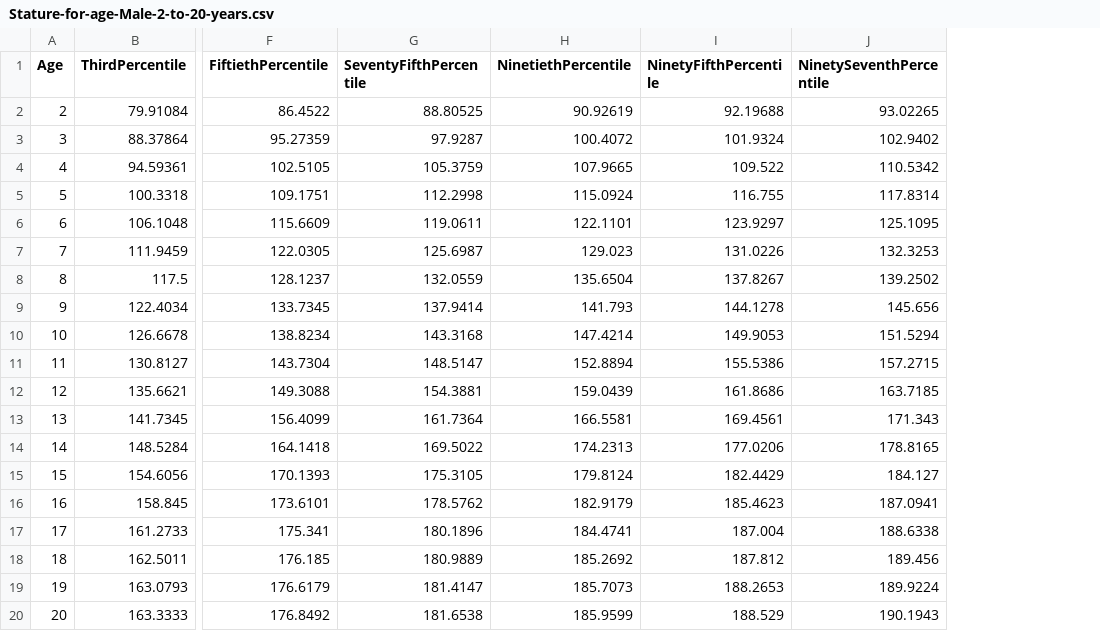
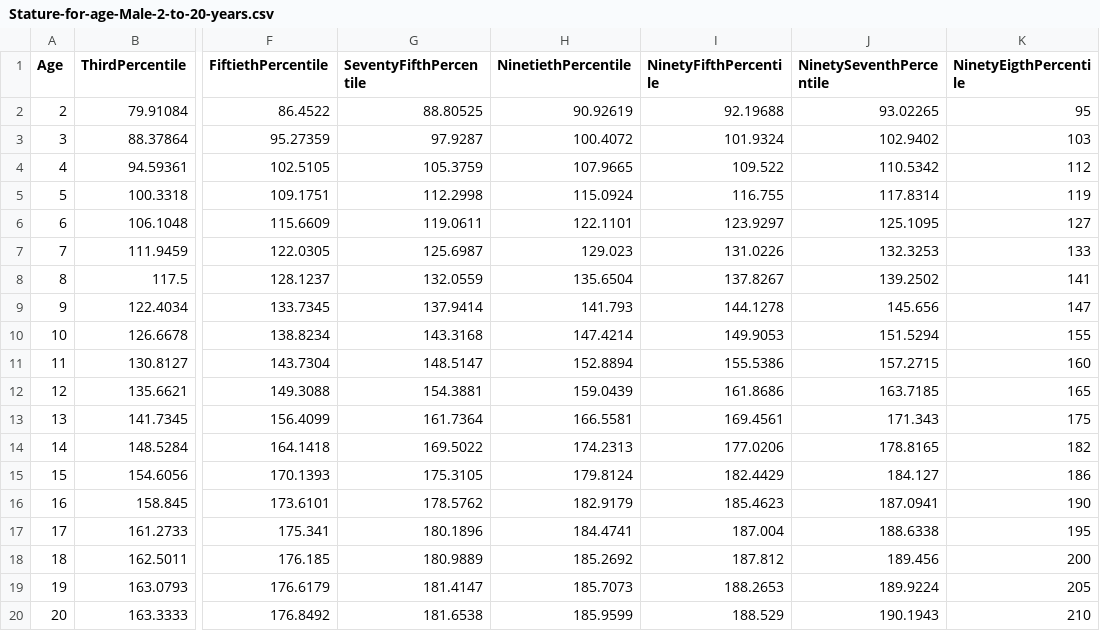
Before and after one commit to kwentinn/Footballista, a CSV file: data/growth-charts/stature/Stature-for-age-Male-2-to-20-years.csv, drawn as a sheet; only a part is shown, gaps mark what is left out; the diff names each change by its address in the sheet, - before the commit and + after, or states it on an @@ line.

Commit message:
csv files for stature growth

```diff
--- a/data/growth-charts/stature/Stature-for-age-Male-2-to-20-years.csv
+++ b/data/growth-charts/stature/Stature-for-age-Male-2-to-20-years.csv
+column K (NinetyEigthPercentile), rows 2-20: 95 | 103 | 112 | 119 | 127 | 133 | 141 | 147 | 155 | 160 | 165 | 175 | 182 | 186 | 190 | 195 | 200 | 205 | 210
```
Also changed, not shown: 1 other file.
